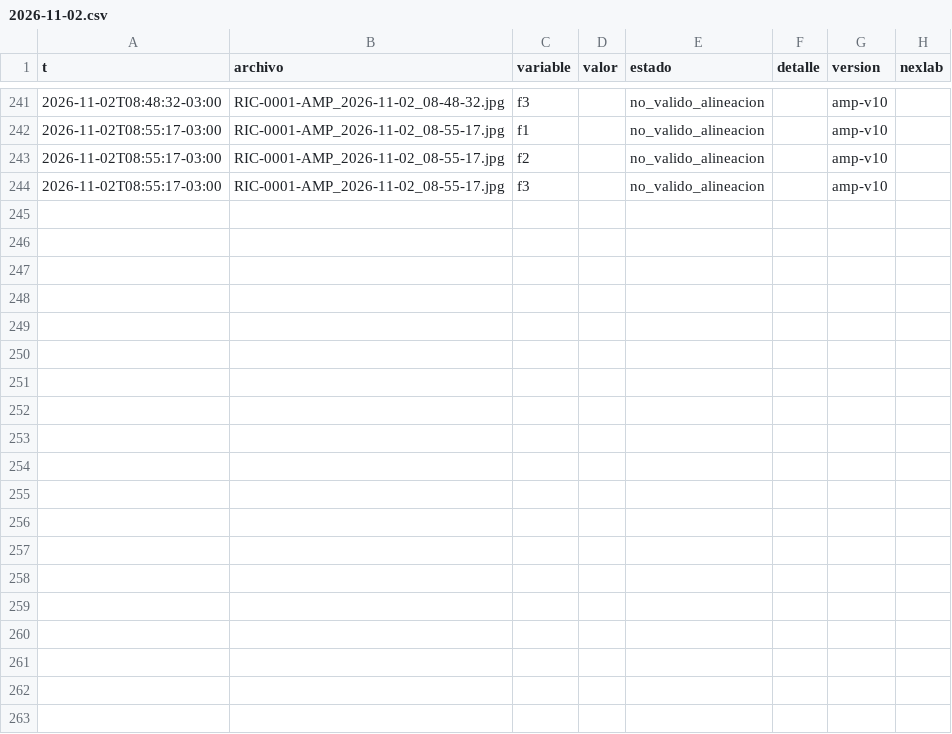
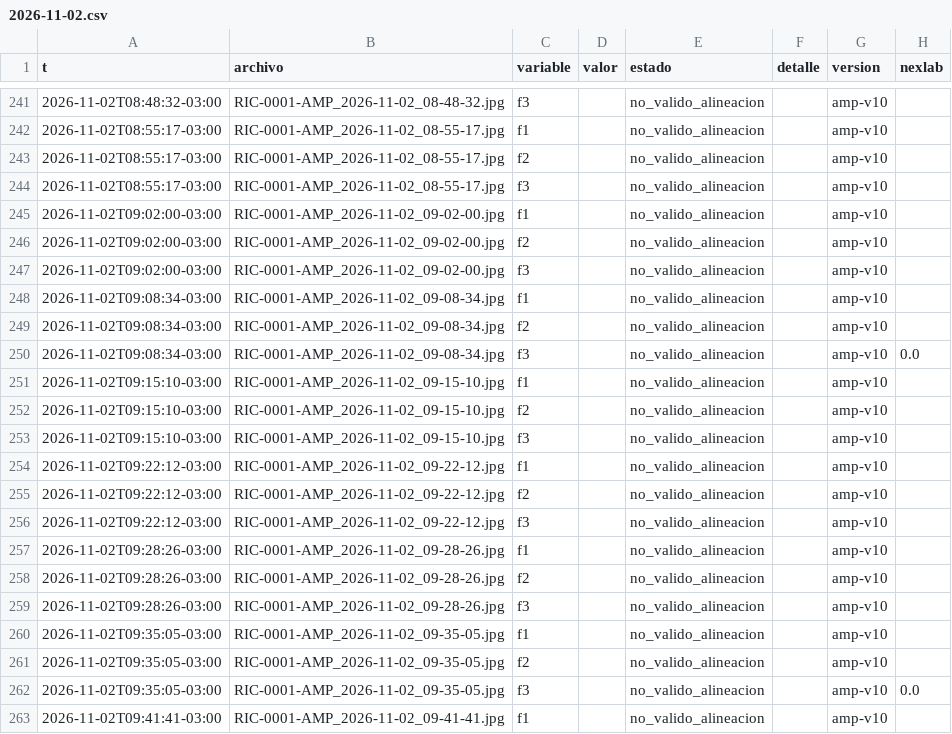
Before and after one commit to Andyyff/tesis-saman, a CSV file: datos/lecturas/amp/2026-11-02.csv, drawn as a sheet; only a part is shown, gaps mark what is left out; the diff covers the shown part only; the diff names each change by its address in the sheet, - before the commit and + after, or states it on an @@ line.

Commit message:
datos 2026-11-02T13:13Z

```diff
--- a/datos/lecturas/amp/2026-11-02.csv
+++ b/datos/lecturas/amp/2026-11-02.csv
+row 245: 2026-11-02T09:02:00-03:00 | RIC-0001-AMP_2026-11-02_09-02-00.jpg | f1 |  | no_valido_alineacion |  | amp-v10
+row 246: 2026-11-02T09:02:00-03:00 | RIC-0001-AMP_2026-11-02_09-02-00.jpg | f2 |  | no_valido_alineacion |  | amp-v10
+row 247: 2026-11-02T09:02:00-03:00 | RIC-0001-AMP_2026-11-02_09-02-00.jpg | f3 |  | no_valido_alineacion |  | amp-v10
+row 248: 2026-11-02T09:08:34-03:00 | RIC-0001-AMP_2026-11-02_09-08-34.jpg | f1 |  | no_valido_alineacion |  | amp-v10
+row 249: 2026-11-02T09:08:34-03:00 | RIC-0001-AMP_2026-11-02_09-08-34.jpg | f2 |  | no_valido_alineacion |  | amp-v10
+row 250: 2026-11-02T09:08:34-03:00 | RIC-0001-AMP_2026-11-02_09-08-34.jpg | f3 |  | no_valido_alineacion |  | amp-v10 | 0.0
+row 251: 2026-11-02T09:15:10-03:00 | RIC-0001-AMP_2026-11-02_09-15-10.jpg | f1 |  | no_valido_alineacion |  | amp-v10
+row 252: 2026-11-02T09:15:10-03:00 | RIC-0001-AMP_2026-11-02_09-15-10.jpg | f2 |  | no_valido_alineacion |  | amp-v10
+row 253: 2026-11-02T09:15:10-03:00 | RIC-0001-AMP_2026-11-02_09-15-10.jpg | f3 |  | no_valido_alineacion |  | amp-v10
+row 254: 2026-11-02T09:22:12-03:00 | RIC-0001-AMP_2026-11-02_09-22-12.jpg | f1 |  | no_valido_alineacion |  | amp-v10
+row 255: 2026-11-02T09:22:12-03:00 | RIC-0001-AMP_2026-11-02_09-22-12.jpg | f2 |  | no_valido_alineacion |  | amp-v10
+row 256: 2026-11-02T09:22:12-03:00 | RIC-0001-AMP_2026-11-02_09-22-12.jpg | f3 |  | no_valido_alineacion |  | amp-v10
+row 257: 2026-11-02T09:28:26-03:00 | RIC-0001-AMP_2026-11-02_09-28-26.jpg | f1 |  | no_valido_alineacion |  | amp-v10
+row 258: 2026-11-02T09:28:26-03:00 | RIC-0001-AMP_2026-11-02_09-28-26.jpg | f2 |  | no_valido_alineacion |  | amp-v10
+row 259: 2026-11-02T09:28:26-03:00 | RIC-0001-AMP_2026-11-02_09-28-26.jpg | f3 |  | no_valido_alineacion |  | amp-v10
+row 260: 2026-11-02T09:35:05-03:00 | RIC-0001-AMP_2026-11-02_09-35-05.jpg | f1 |  | no_valido_alineacion |  | amp-v10
+row 261: 2026-11-02T09:35:05-03:00 | RIC-0001-AMP_2026-11-02_09-35-05.jpg | f2 |  | no_valido_alineacion |  | amp-v10
+row 262: 2026-11-02T09:35:05-03:00 | RIC-0001-AMP_2026-11-02_09-35-05.jpg | f3 |  | no_valido_alineacion |  | amp-v10 | 0.0
+row 263: 2026-11-02T09:41:41-03:00 | RIC-0001-AMP_2026-11-02_09-41-41.jpg | f1 |  | no_valido_alineacion |  | amp-v10
```
Also changed, not shown: 14 added rows elsewhere in this file, datos/lecturas/left/2026-11-02.csv, datos/lecturas/top/2026-11-02.csv, 8 other files.
